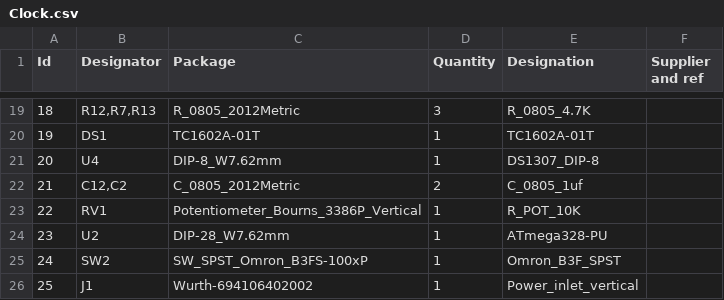
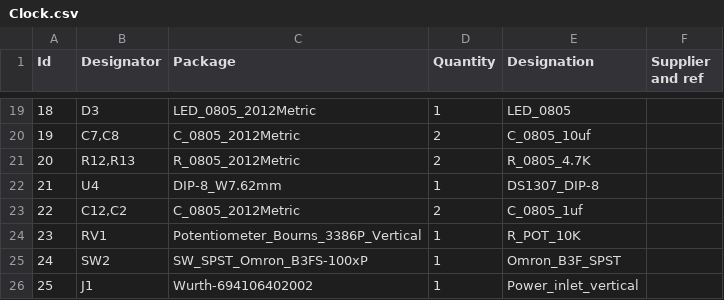
Before and after one commit to bryang229/HPS-Work, a CSV file: Clock CAD & Code/Clock/Clock.csv, drawn as a sheet; only a part is shown, gaps mark what is left out; the diff covers the shown part only.

```diff
--- a/Clock CAD & Code/Clock/Clock.csv
+++ b/Clock CAD & Code/Clock/Clock.csv
@@ -19,7 +19,7 @@
-18;"R12,R7,R13";"R_0805_2012Metric";3;"R_0805_4.7K";;;
-19;"DS1";"TC1602A-01T";1;"TC1602A-01T";;;
-20;"U4";"DIP-8_W7.62mm";1;"DS1307_DIP-8";;;
-21;"C12,C2";"C_0805_2012Metric";2;"C_0805_1uf";;;
-22;"RV1";"Potentiometer_Bourns_3386P_Vertical";1;"R_POT_10K";;;
-23;"U2";"DIP-28_W7.62mm";1;"ATmega328-PU";;;
+18;"D3";"LED_0805_2012Metric";1;"LED_0805";;;
+19;"C7,C8";"C_0805_2012Metric";2;"C_0805_10uf";;;
+20;"R12,R13";"R_0805_2012Metric";2;"R_0805_4.7K";;;
+21;"U4";"DIP-8_W7.62mm";1;"DS1307_DIP-8";;;
+22;"C12,C2";"C_0805_2012Metric";2;"C_0805_1uf";;;
+23;"RV1";"Potentiometer_Bourns_3386P_Vertical";1;"R_POT_10K";;;
 24;"SW2";"SW_SPST_Omron_B3FS-100xP";1;"Omron_B3F_SPST";;;
```
Also changed, not shown: 62 edited cells elsewhere in this file, Clock CAD & Code/Clock/gerbers/Clock-all-pos.csv, 28 other files.
